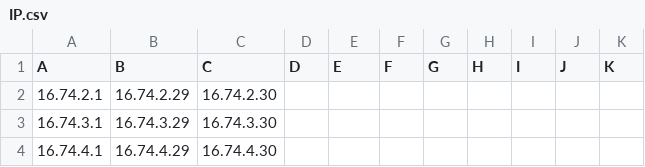
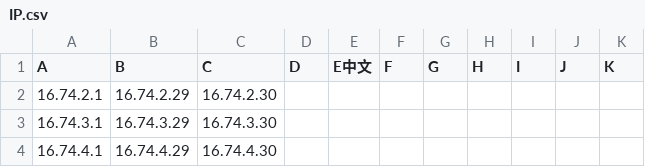
Before and after one commit to dfwe2015/Pi, a CSV file: pi/IP.csv, drawn as a sheet; only a part is shown.

```diff
--- a/pi/IP.csv
+++ b/pi/IP.csv
@@ -1,2 +1,2 @@
-A,B,C,D,E,F,G,H,I,J,K
+A,B,C,D,E中文,F,G,H,I,J,K
 16.74.2.1,16.74.2.29,16.74.2.30,,,,,,,,
```
Also changed, not shown: 14 other files.
